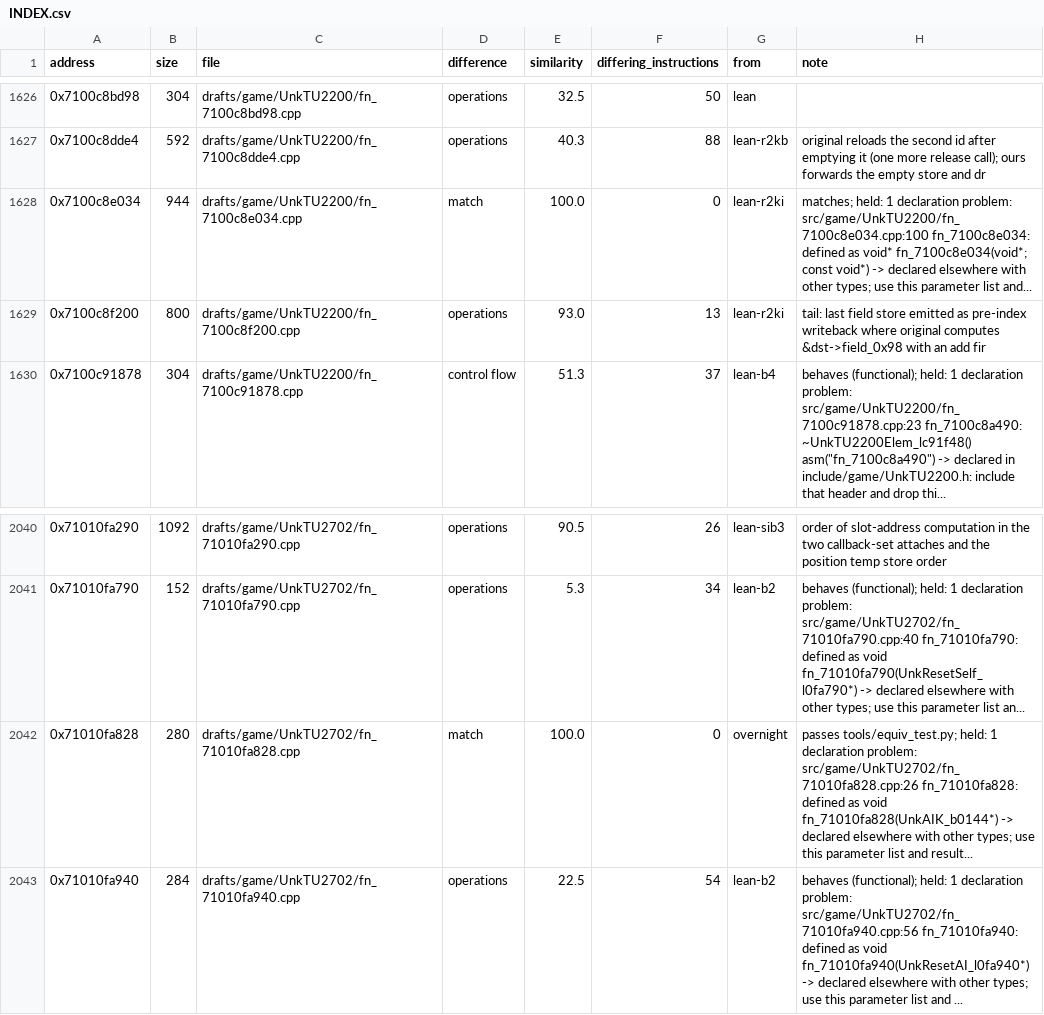
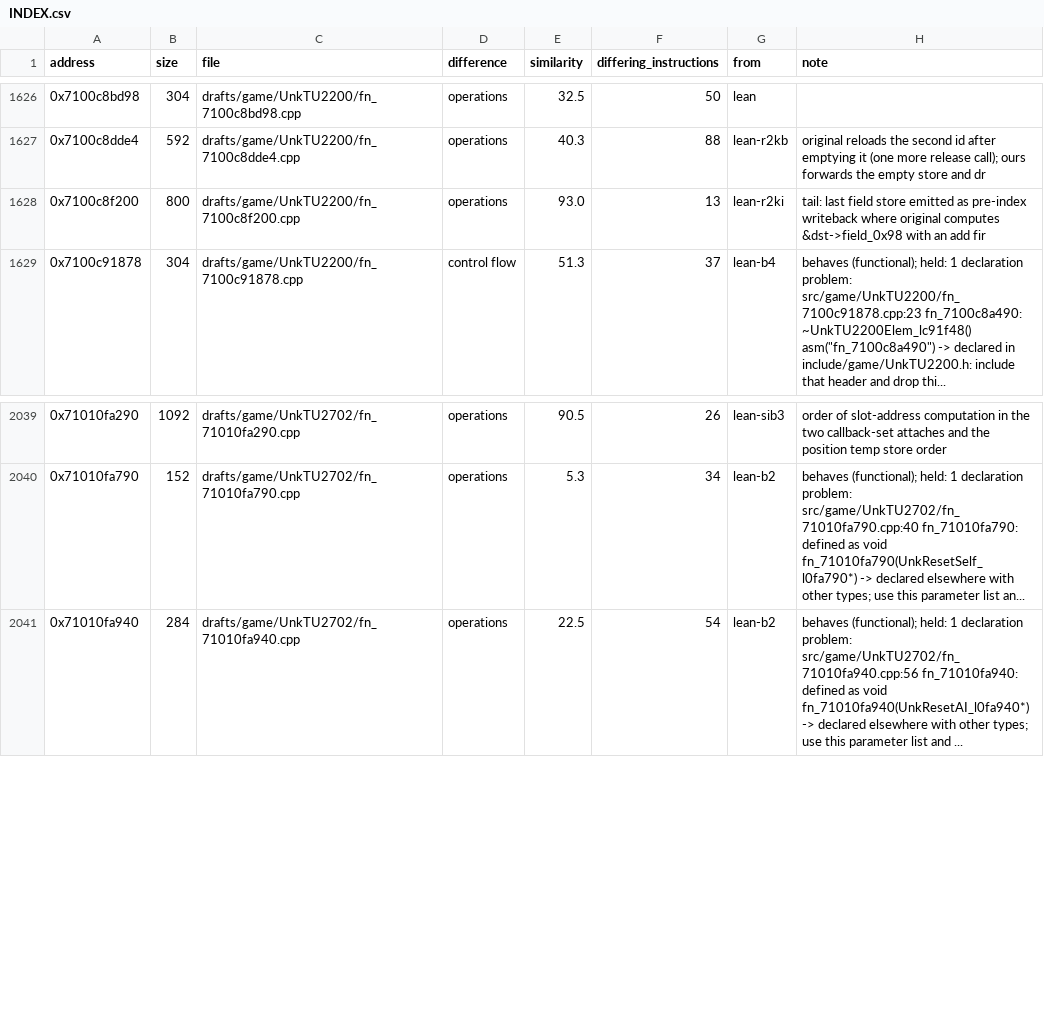
Before and after one commit to var-flotsam/dread-decomp, a CSV file: drafts/INDEX.csv, drawn as a sheet; only a part is shown, gaps mark what is left out.

```diff
--- a/drafts/INDEX.csv
+++ b/drafts/INDEX.csv
@@ -1627,3 +1627,2 @@ address,size,file,difference,similarity,differing_instructions,from,note
 0x7100c8dde4,592,drafts/game/UnkTU2200/fn_7100c8dde4.cpp,operations,40.3,88,lean-r2kb,original reloads the second id after emptying it (one more release call); ours forwards the empty store and dr
-0x7100c8e034,944,drafts/game/UnkTU2200/fn_7100c8e034.cpp,match,100.0,0,lean-r2ki,matches; held: 1 declaration problem: src/game/UnkTU2200/fn_7100c8e034.cpp:100 fn_7100c8e034: defined as void* fn_7100c8e034(void*; const void*) -> declared elsewhere with other types; use this parameter list and...
 0x7100c8f200,800,drafts/game/UnkTU2200/fn_7100c8f200.cpp,operations,93.0,13,lean-r2ki,tail: last field store emitted as pre-index writeback where original computes &dst->field_0x98 with an add fir
@@ -2041,3 +2040,2 @@ address,size,file,difference,similarity,differing_instructions,from,note
 0x71010fa790,152,drafts/game/UnkTU2702/fn_71010fa790.cpp,operations,5.3,34,lean-b2,behaves (functional); held: 1 declaration problem: src/game/UnkTU2702/fn_71010fa790.cpp:40 fn_71010fa790: defined as void fn_71010fa790(UnkResetSelf_l0fa790*) -> declared elsewhere with other types; use this parameter list an...
-0x71010fa828,280,drafts/game/UnkTU2702/fn_71010fa828.cpp,match,100.0,0,overnight,passes tools/equiv_test.py; held: 1 declaration problem: src/game/UnkTU2702/fn_71010fa828.cpp:26 fn_71010fa828: defined as void fn_71010fa828(UnkAIK_b0144*) -> declared elsewhere with other types; use this parameter list and result...
 0x71010fa940,284,drafts/game/UnkTU2702/fn_71010fa940.cpp,operations,22.5,54,lean-b2,behaves (functional); held: 1 declaration problem: src/game/UnkTU2702/fn_71010fa940.cpp:56 fn_71010fa940: defined as void fn_71010fa940(UnkResetAI_l0fa940*) -> declared elsewhere with other types; use this parameter list and ...
```
Also changed, not shown: data/functions/main_0c.csv, data/functions/main_10.csv, 5 other files.
